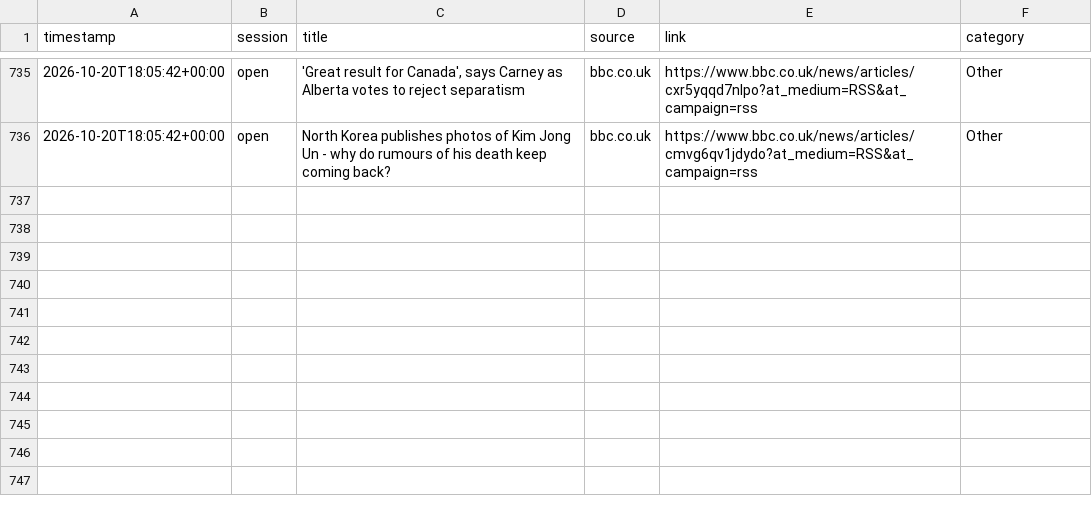
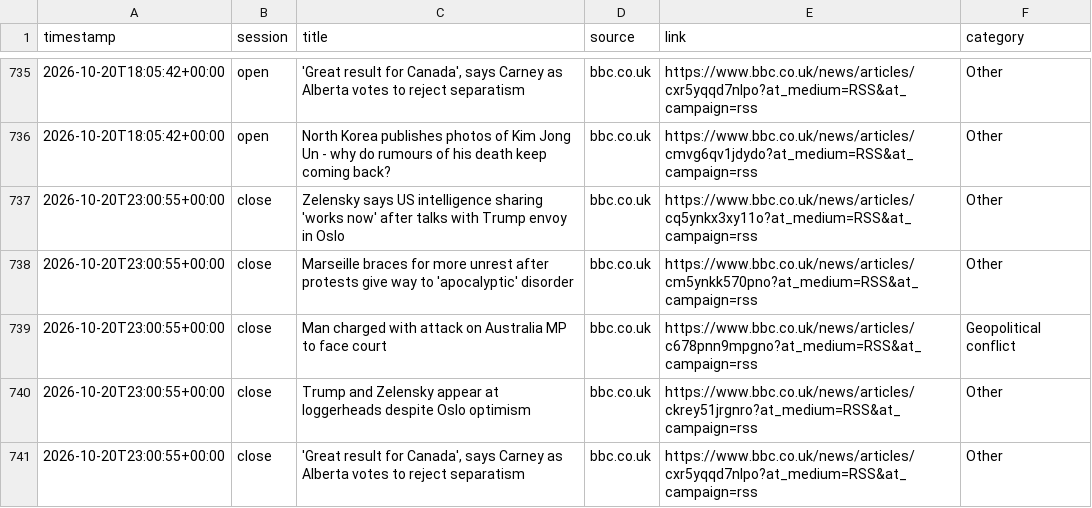
Before and after one commit to ericustayev-dot/Thecolorgreen, a CSV file: world_news_log.csv, drawn as a sheet; only a part is shown, gaps mark what is left out.

```diff
--- a/world_news_log.csv
+++ b/world_news_log.csv
@@ -736 +736,6 @@ timestamp,session,title,source,link,category
 2026-10-20T18:05:42+00:00,open,North Korea publishes photos of Kim Jong Un - why do rumours of his death keep coming back?,bbc.co.uk,https://www.bbc.co.uk/news/articles/cmvg6qv1jdydo?at_medium=RSS&at_campaign=rss,Other
+2026-10-20T23:00:55+00:00,close,Zelensky says US intelligence sharing 'works now' after talks with Trump envoy in Oslo,bbc.co.uk,https://www.bbc.co.uk/news/articles/cq5ynkx3xy11o?at_medium=RSS&at_campaign=rss,Other
+2026-10-20T23:00:55+00:00,close,Marseille braces for more unrest after protests give way to 'apocalyptic' disorder,bbc.co.uk,https://www.bbc.co.uk/news/articles/cm5ynkk570pno?at_medium=RSS&at_campaign=rss,Other
+2026-10-20T23:00:55+00:00,close,Man charged with attack on Australia MP to face court,bbc.co.uk,https://www.bbc.co.uk/news/articles/c678pnn9mpgno?at_medium=RSS&at_campaign=rss,Geopolitical conflict
+2026-10-20T23:00:55+00:00,close,Trump and Zelensky appear at loggerheads despite Oslo optimism,bbc.co.uk,https://www.bbc.co.uk/news/articles/ckrey51jrgnro?at_medium=RSS&at_campaign=rss,Other
+2026-10-20T23:00:55+00:00,close,"'Great result for Canada', says Carney as Alberta votes to reject separatism",bbc.co.uk,https://www.bbc.co.uk/news/articles/cxr5yqqd7nlpo?at_medium=RSS&at_campaign=rss,Other
```
Also changed, not shown: commodities_history.csv, history.csv.
